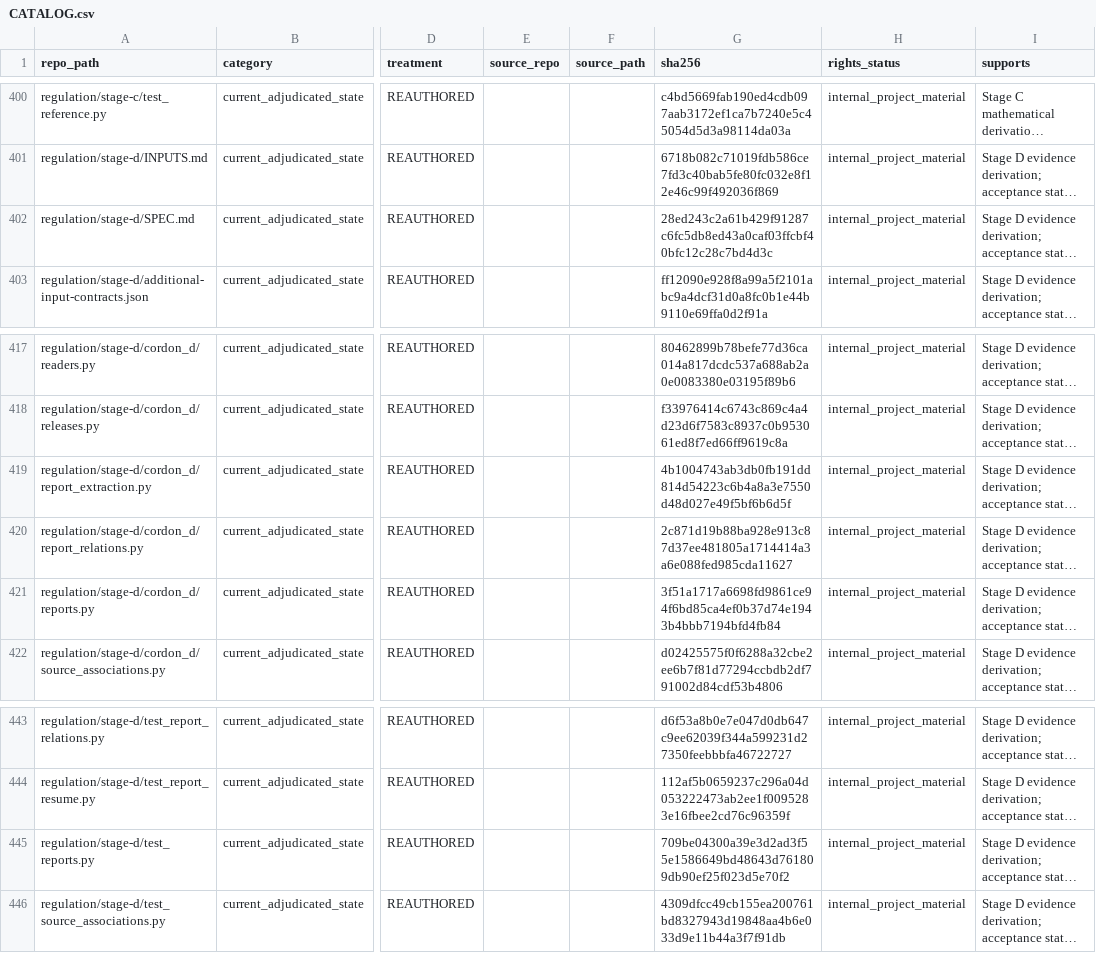
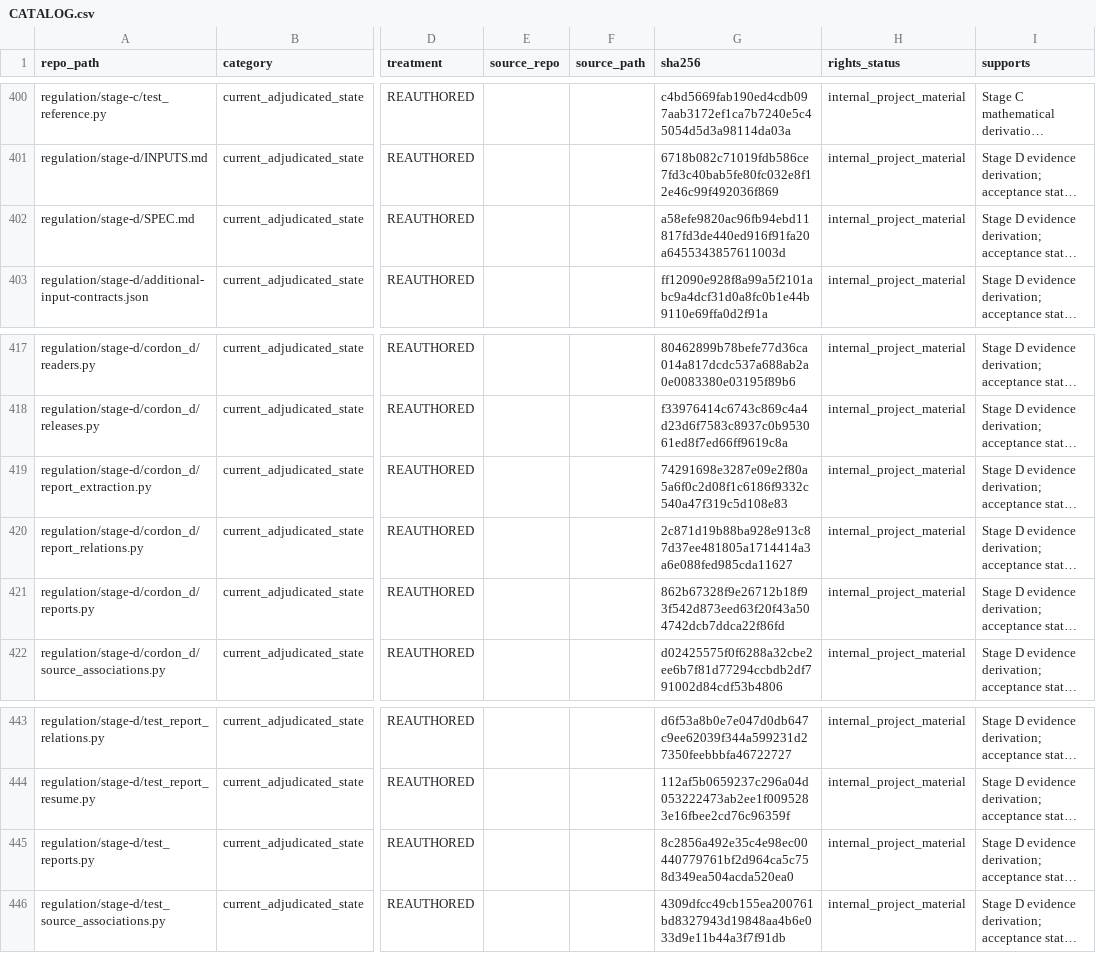
Before and after one commit to owassmer/CORDON, a CSV file: corpus/CATALOG.csv, drawn as a sheet; only a part is shown, gaps mark what is left out; long unchanged cells end in …; the diff names each change by its address in the sheet, - before the commit and + after, or states it on an @@ line.

Commit message:
Reader: a result mark whose note was not recovered triggers one bounded source-only reread, as a sampling date does
A result-column cell whose text ends with a printed mark after a classify()-accepted base, and whose reading has no result_qualification beginning with that mark and reaching the row, column or table, is an unresolved_mark_scopes hit. That detector shares classify and _leading_mark with resolve_marks, and it fires the same one high-effort source-only reread as an unattached sampling date: MARK_REPAIR names the locus and the question and never the note, polarity or expected scope; a retained repair response replays without a call; execute=False with none retained raises NoRetainedResponse; a still-unresolved mark after the reread is named in issues and is never asked again. Resume skips a fully-read prior block that still has those scopes so the uncovered pages enter the same repair, leaving the retained prior version untouched.

```diff
--- a/corpus/CATALOG.csv
+++ b/corpus/CATALOG.csv
-G402 (sha256): 28ed243c2a61b429f91287c6fc5db8ed43a0caf03ffcbf40bfc12c28c7bd4d3c
+G402 (sha256): a58efe9820ac96fb94ebd11817fd3de440ed916f91fa20a6455343857611003d
-G419 (sha256): 4b1004743ab3db0fb191dd814d54223c6b4a8a3e7550d48d027e49f5bf6b6d5f
+G419 (sha256): 74291698e3287e09e2f80a5a6f0c2d08f1c6186f9332c540a47f319c5d108e83
-G421 (sha256): 3f51a1717a6698fd9861ce94f6bd85ca4ef0b37d74e1943b4bbb7194bfd4fb84
+G421 (sha256): 862b67328f9e26712b18f93f542d873eed63f20f43a504742dcb7ddca22f86fd
-G445 (sha256): 709be04300a39e3d2ad3f55e1586649bd48643d761809db90ef25f023d5e70f2
+G445 (sha256): 8c2856a492e35c4e98ec00440779761bf2d964ca5c758d349ea504acda520ea0
```
Also changed, not shown: 4 other files.
